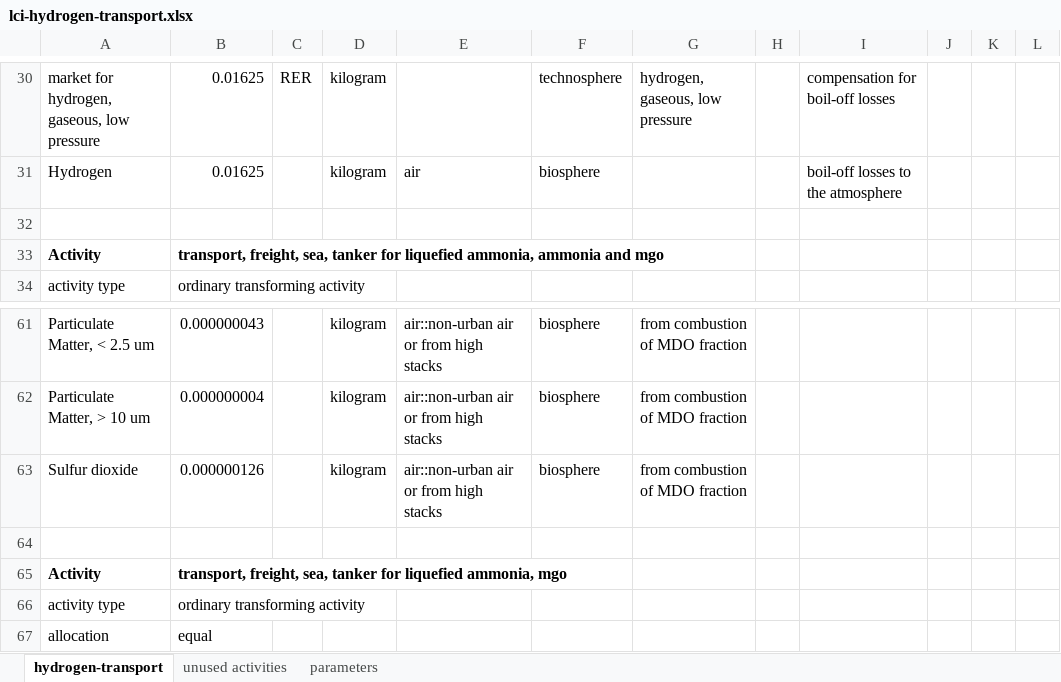
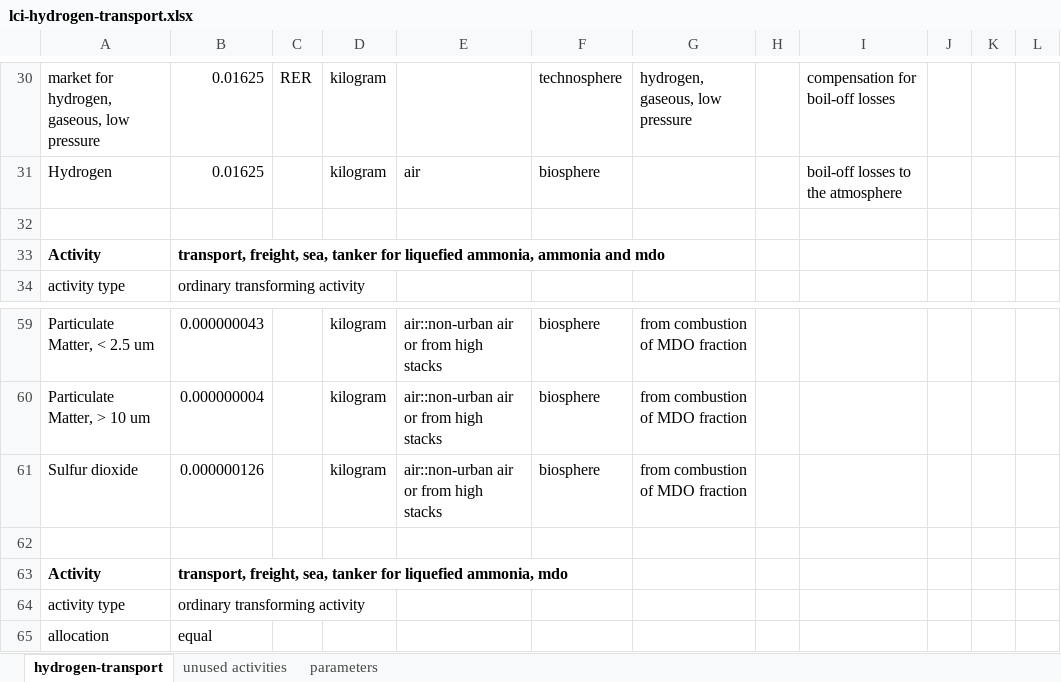
Before and after one commit to Tubias-Close/premise_h2-distribution, an Excel workbook: premise/data/additional_inventories/lci-hydrogen-transport.xlsx, sheet hydrogen-transport, drawn as a sheet; only a part is shown, gaps mark what is left out; values as stored, in another font and other column widths than the file's, no borders; addresses are those after the commit; the diff covers the shown part only; the diff names each change by its address in the sheet, - before the commit and + after, or states it on an @@ line.

Commit message:
changed marine gas oil to marine diesel oil for NH3 transport

```diff
--- a/premise/data/additional_inventories/lci-hydrogen-transport.xlsx (sheet hydrogen-transport)
+++ b/premise/data/additional_inventories/lci-hydrogen-transport.xlsx (sheet hydrogen-transport)
-B33: …ammonia and mgo
+B33: …ammonia and mdo
-B63: …liquefied ammonia, mgo
+B63: …liquefied ammonia, mdo
```
Also changed, not shown: 5 removed rows and 7 edited cells elsewhere in this sheet, sheet parameters, 7 other files.
